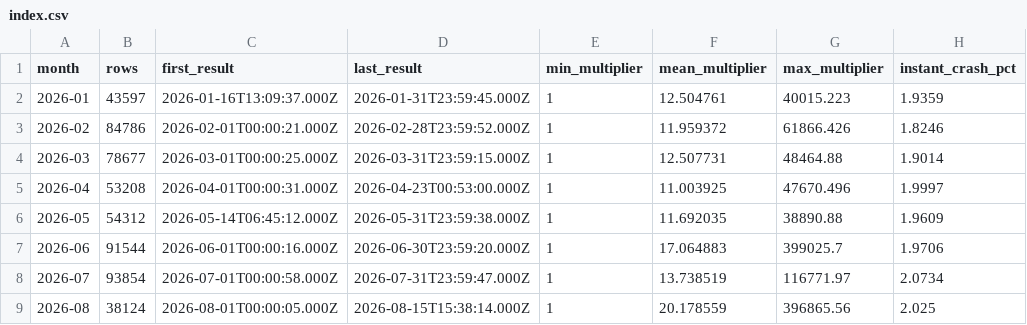
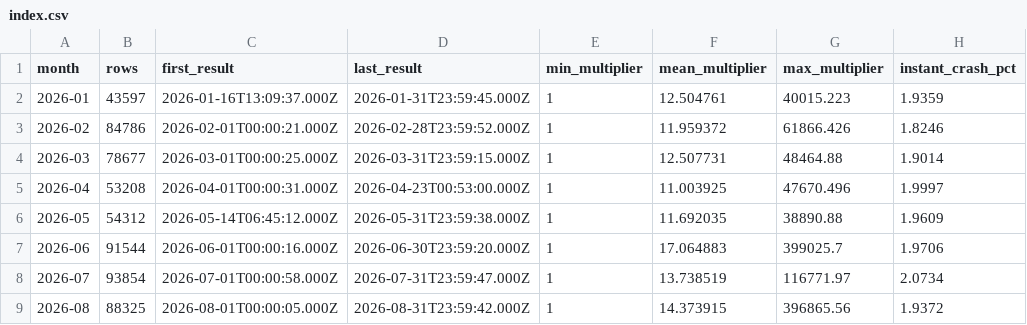
Before and after one commit to sebbourgeois/crash-monitor, a CSV file: db-archives/index.csv, drawn as a sheet; only a part is shown; the diff names each change by its address in the sheet, - before the commit and + after, or states it on an @@ line.

Commit message:
Add crash data for August

```diff
--- a/db-archives/index.csv
+++ b/db-archives/index.csv
-B9 (rows): 38124
+B9 (rows): 88325
-D9 (last_result): 2026-08-15T15:38:14.000Z
+D9 (last_result): 2026-08-31T23:59:42.000Z
-F9 (mean_multiplier): 20.178559
+F9 (mean_multiplier): 14.373915
-H9 (instant_crash_pct): 2.025
+H9 (instant_crash_pct): 1.9372
```
Also changed, not shown: 7 other files.
